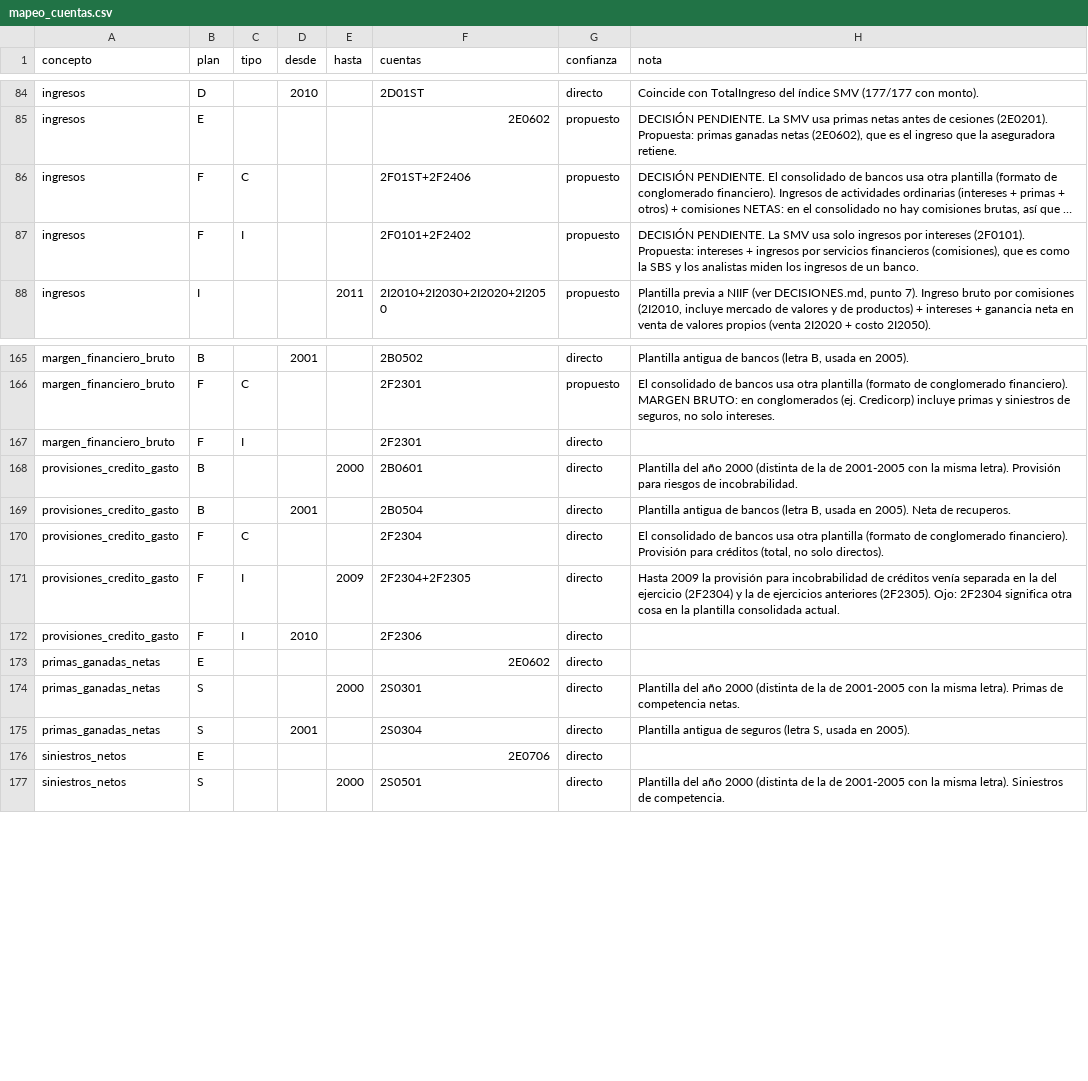
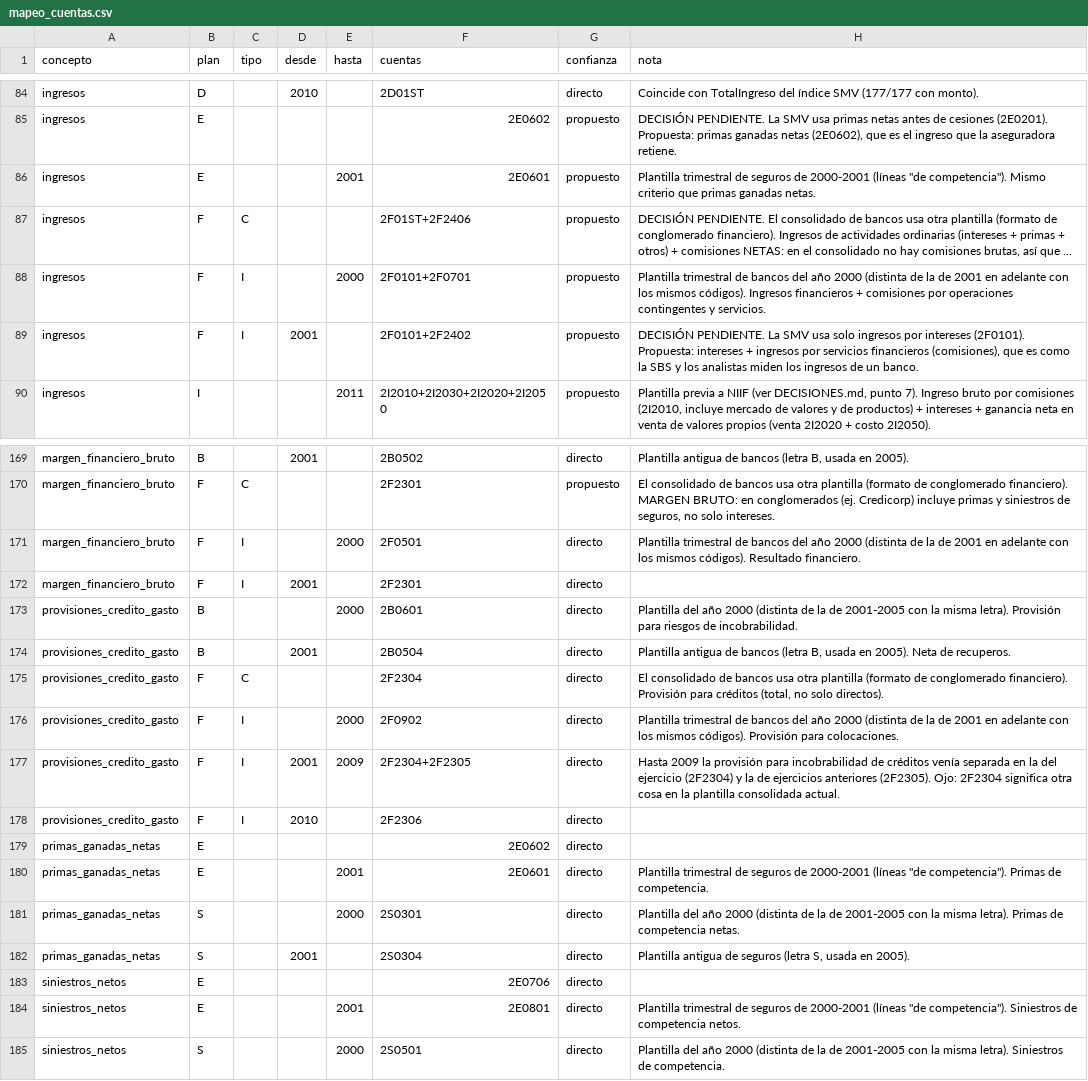
Before and after one commit to AtlasLedger/smv-eeff, a CSV file: mapeo/mapeo_cuentas.csv, drawn as a sheet; only a part is shown, gaps mark what is left out; long unchanged cells end in …; addresses are those after the commit; the diff covers the shown part only; the diff names each change by its address in the sheet, - before the commit and + after, or states it on an @@ line.

```diff
--- a/mapeo/mapeo_cuentas.csv
+++ b/mapeo/mapeo_cuentas.csv
+row 86: ingresos | E |  |  | 2001 | 2E0601 | propuesto | Plantilla trimestral de seguros de 2000-2001 (líneas "de competencia"). Mismo criterio que primas ganadas netas.
+row 88: ingresos | F | I |  | 2000 | 2F0101+2F0701 | propuesto | Plantilla trimestral de bancos del año 2000 (distinta de la de 2001 en adelante con los mismos códigos). Ingresos financieros + comisiones por operaciones contingentes y servicios.
-D89 (desde): (empty)
+D89 (desde): 2001
+row 171: margen_financiero_bruto | F | I |  | 2000 | 2F0501 | directo | Plantilla trimestral de bancos del año 2000 (distinta de la de 2001 en adelante con los mismos códigos). Resultado financiero.
-D172 (desde): (empty)
+D172 (desde): 2001
+row 176: provisiones_credito_gasto | F | I |  | 2000 | 2F0902 | directo | Plantilla trimestral de bancos del año 2000 (distinta de la de 2001 en adelante con los mismos códigos). Provisión para colocaciones.
-D177 (desde): (empty)
+D177 (desde): 2001
+row 180: primas_ganadas_netas | E |  |  | 2001 | 2E0601 | directo | Plantilla trimestral de seguros de 2000-2001 (líneas "de competencia"). Primas de competencia.
+row 184: siniestros_netos | E |  |  | 2001 | 2E0801 | directo | Plantilla trimestral de seguros de 2000-2001 (líneas "de competencia"). Siniestros de competencia netos.
```
Also changed, not shown: 2 added rows and 2 edited cells elsewhere in this file, 6 other files.
